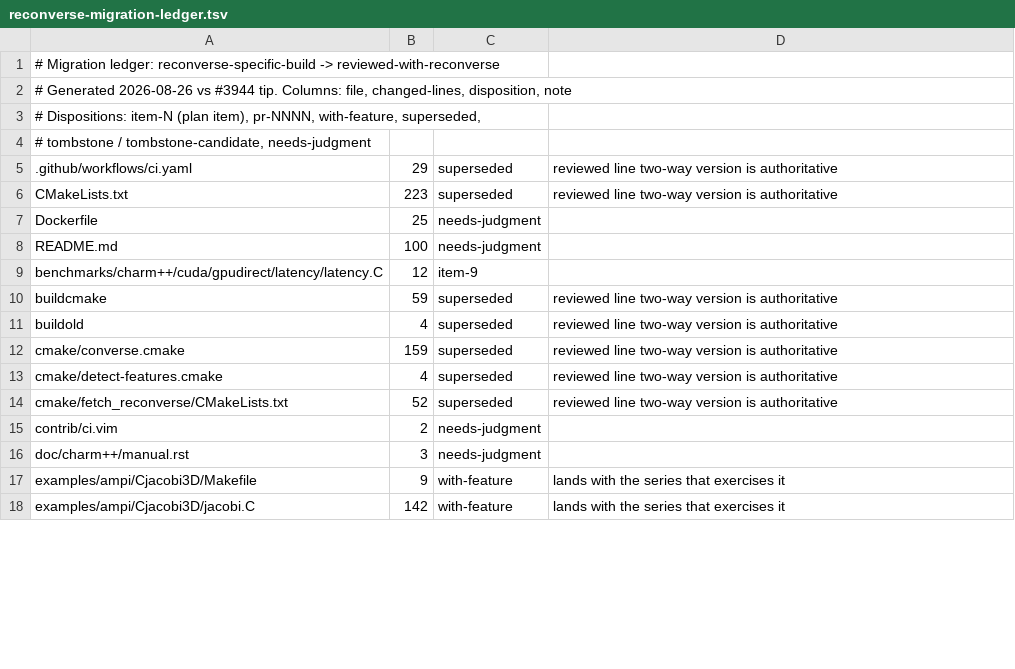
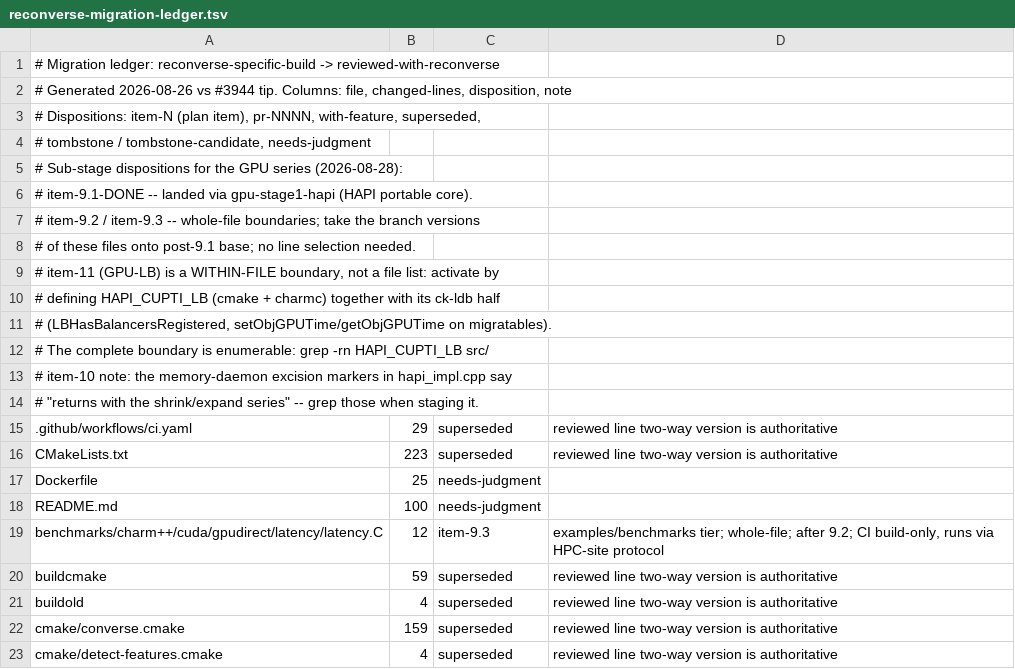
Before and after one commit to charmplusplus/charm, a TSV file: doc/reconverse-migration-ledger.tsv, drawn as a sheet; only a part is shown; the shorter side is filled out with more unchanged rows; the diff covers the shown part only.

```diff
--- a/doc/reconverse-migration-ledger.tsv
+++ b/doc/reconverse-migration-ledger.tsv
@@ -4,2 +4,12 @@
 #               tombstone / tombstone-candidate, needs-judgment
+# Sub-stage dispositions for the GPU series (2026-08-28):
+#   item-9.1-DONE -- landed via gpu-stage1-hapi (HAPI portable core).
+#   item-9.2 / item-9.3 -- whole-file boundaries; take the branch versions
+#     of these files onto post-9.1 base; no line selection needed.
+#   item-11 (GPU-LB) is a WITHIN-FILE boundary, not a file list: activate by
+#     defining HAPI_CUPTI_LB (cmake + charmc) together with its ck-ldb half
+#     (LBHasBalancersRegistered, setObjGPUTime/getObjGPUTime on migratables).
+#     The complete boundary is enumerable: grep -rn HAPI_CUPTI_LB src/
+#   item-10 note: the memory-daemon excision markers in hapi_impl.cpp say
+#     "returns with the shrink/expand series" -- grep those when staging it.
 .github/workflows/ci.yaml	29	superseded	reviewed line two-way version is authoritative
@@ -8,3 +18,3 @@ Dockerfile	25	needs-judgment
 README.md	100	needs-judgment	
-benchmarks/charm++/cuda/gpudirect/latency/latency.C	12	item-9	
+benchmarks/charm++/cuda/gpudirect/latency/latency.C	12	item-9.3	examples/benchmarks tier; whole-file; after 9.2; CI build-only, runs via HPC-site protocol
 buildcmake	59	superseded	reviewed line two-way version is authoritative
```
Also changed, not shown: 70 edited cells elsewhere in this file.
